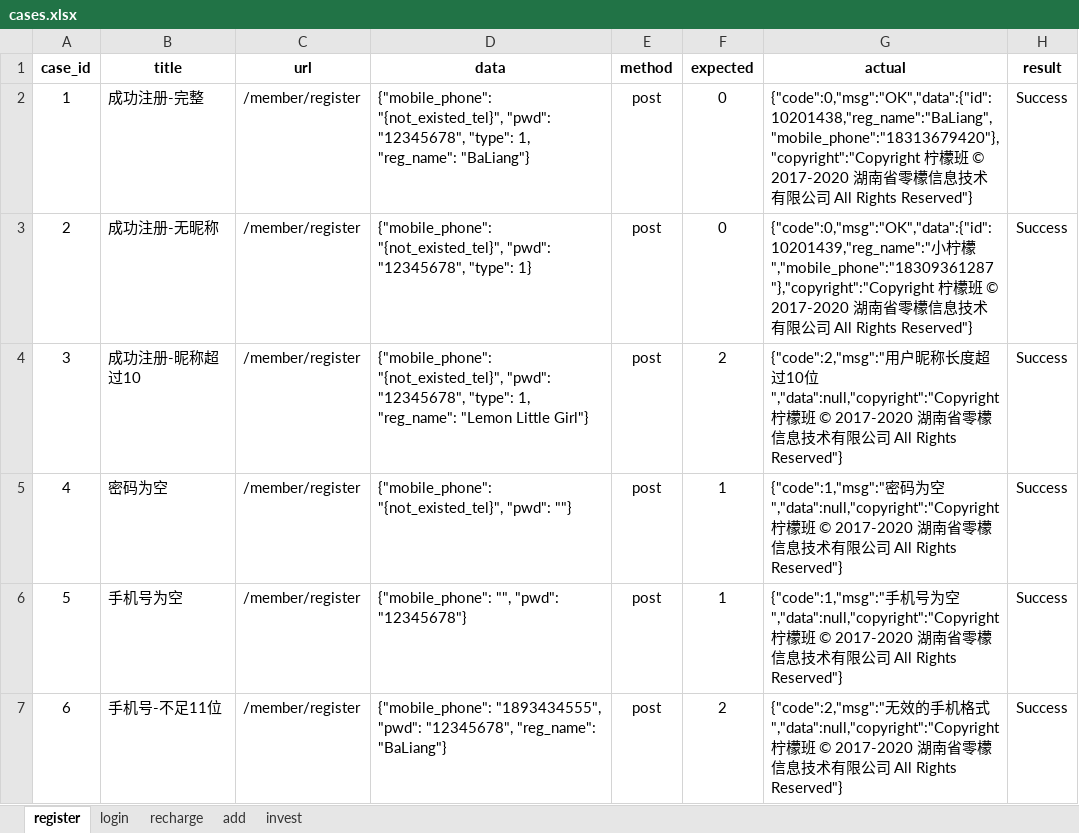
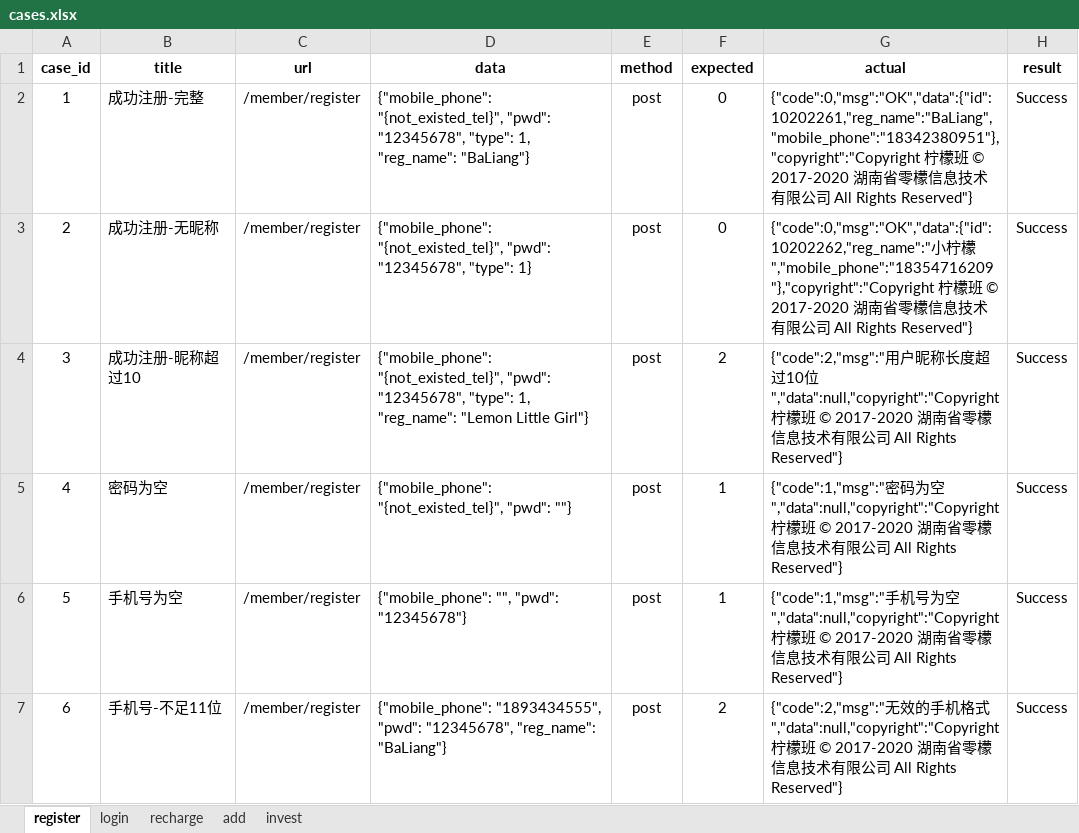
Before and after one commit to OMEN001/Lemon_Api_Test, an Excel workbook: data/cases.xlsx, sheet register, drawn as a sheet; only a part is shown; values as stored, in another font and other column widths than the file's, no borders; the diff names each change by its address in the sheet, - before the commit and + after, or states it on an @@ line.

```diff
--- a/data/cases.xlsx (sheet register)
+++ b/data/cases.xlsx (sheet register)
-G2 (actual): {"code":0,"msg":"OK","data":{"id":10201438,"reg_name":"BaLiang","mobile_phone":"18313679420"},"copyright":"Copyright 柠檬…
+G2 (actual): {"code":0,"msg":"OK","data":{"id":10202261,"reg_name":"BaLiang","mobile_phone":"18342380951"},"copyright":"Copyright 柠檬…
-G3 (actual): {"code":0,"msg":"OK","data":{"id":10201439,"reg_name":"小柠檬","mobile_phone":"18309361287"},"copyright":"Copyright 柠檬…
+G3 (actual): {"code":0,"msg":"OK","data":{"id":10202262,"reg_name":"小柠檬","mobile_phone":"18354716209"},"copyright":"Copyright 柠檬…
```
Also changed, not shown: sheet invest, sheet recharge, sheet add, sheet login, 7 other files.
